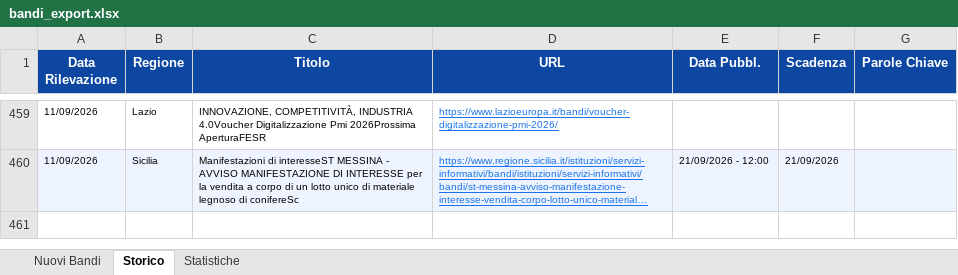
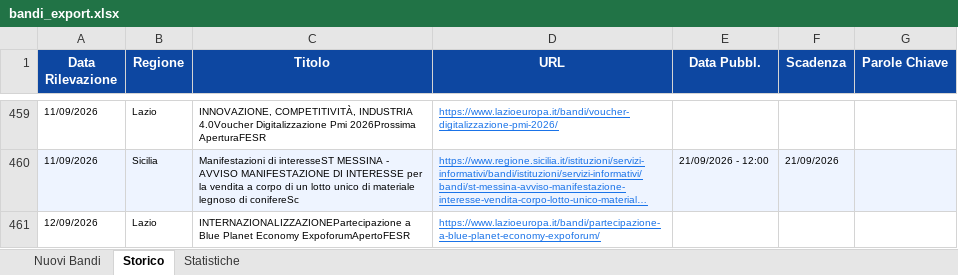
Before and after one commit to cdalvise/bandi-monitor, an Excel workbook: data/bandi_export.xlsx, sheet Storico, drawn as a sheet; only a part is shown, gaps mark what is left out; long unchanged cells end in …; values as stored, in another font and other column widths than the file's, no borders; the diff names each change by its address in the sheet, - before the commit and + after, or states it on an @@ line.

```diff
--- a/data/bandi_export.xlsx (sheet Storico)
+++ b/data/bandi_export.xlsx (sheet Storico)
+row 461: 12/09/2026 | Lazio | INTERNAZIONALIZZAZIONEPartecipazione a Blue Planet Economy ExpoforumApertoFESR | https://www.lazioeuropa.it/bandi/partecipazione-a-blue-planet-economy-expoforum/
```
Also changed, not shown: sheet Nuovi Bandi, sheet Statistiche, 1 other file.
